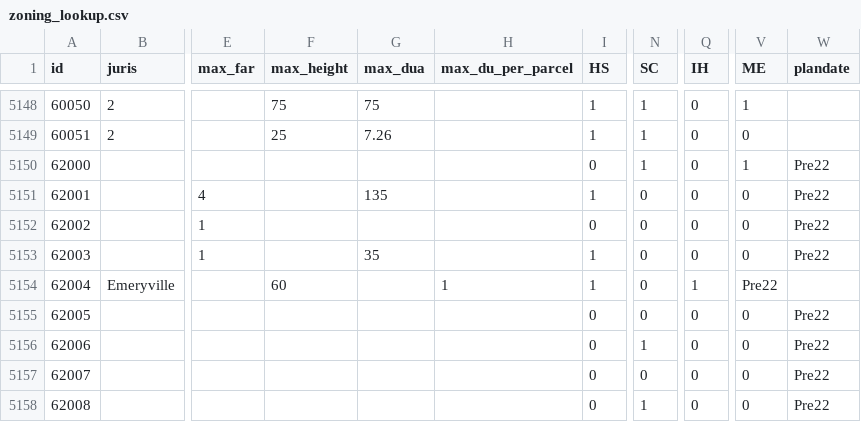
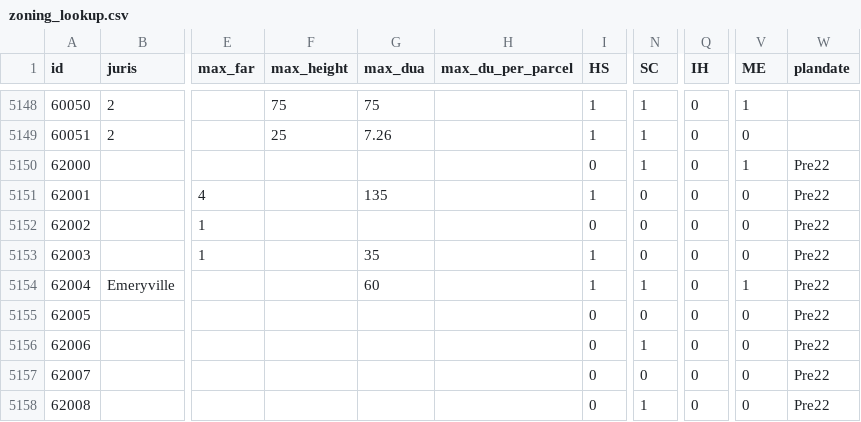
Before and after one commit to mkreilly/mapcraft_eg, a CSV file: zoning_lookup.csv, drawn as a sheet; only a part is shown, gaps mark what is left out; the diff names each change by its address in the sheet, - before the commit and + after, or states it on an @@ line.

Commit message:
github informed me that this row is missing a comma

```diff
--- a/zoning_lookup.csv
+++ b/zoning_lookup.csv
-F5154 (max_height): 60
+F5154 (max_height): (empty)
-G5154 (max_dua): (empty)
+G5154 (max_dua): 60
-H5154 (max_du_per_parcel): 1
+H5154 (max_du_per_parcel): (empty)
-N5154 (SC): 0
+N5154 (SC): 1
-Q5154 (IH): 1
+Q5154 (IH): 0
-V5154 (ME): Pre22
+V5154 (ME): 1
-W5154 (plandate): (empty)
+W5154 (plandate): Pre22
```
